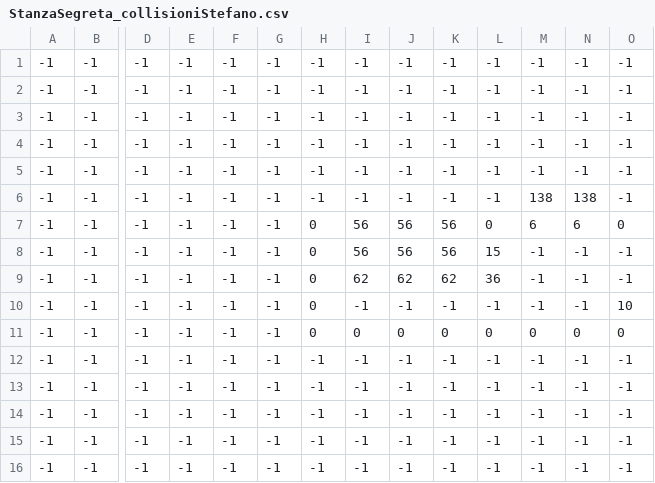
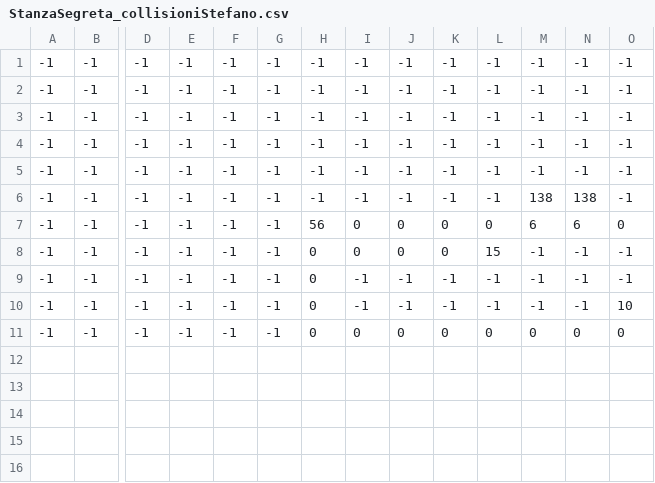
Before and after one commit to itisrivoira/TheLostKeys, a CSV file: Python/Stanze/0-PianoSegreto/StanzaSegreta/csv/StanzaSegreta_collisioniStefano.csv, drawn as a sheet; only a part is shown, gaps mark what is left out; rows hold the shown columns only; the diff names each change by its address in the sheet, - before the commit and + after, or states it on an @@ line.

```diff
--- a/Python/Stanze/0-PianoSegreto/StanzaSegreta/csv/StanzaSegreta_collisioniStefano.csv
+++ b/Python/Stanze/0-PianoSegreto/StanzaSegreta/csv/StanzaSegreta_collisioniStefano.csv
-H7: 0
+H7: 56
-I7:I8: 56
+I7:I8: 0
-J7:J8: 56
+J7:J8: 0
-K7:K8: 56
+K7:K8: 0
-I9: 62
+I9: -1
-J9: 62
+J9: -1
-K9: 62
+K9: -1
-L9: 36
+L9: -1
-row 12: -1 | -1 | -1 | -1 | -1 | -1 | -1 | -1 | -1 | -1 | -1 | -1 | -1 | -1
-row 13: -1 | -1 | -1 | -1 | -1 | -1 | -1 | -1 | -1 | -1 | -1 | -1 | -1 | -1
-row 14: -1 | -1 | -1 | -1 | -1 | -1 | -1 | -1 | -1 | -1 | -1 | -1 | -1 | -1
-row 15: -1 | -1 | -1 | -1 | -1 | -1 | -1 | -1 | -1 | -1 | -1 | -1 | -1 | -1
-row 16: -1 | -1 | -1 | -1 | -1 | -1 | -1 | -1 | -1 | -1 | -1 | -1 | -1 | -1
```
Also changed, not shown: Python/Stanze/1-PianoTerra/Archivio/csv/ProvaArchivio_CollisioniStefano0.csv, Python/Stanze/1-PianoTerra/Archivio/csv/ProvaArchivio_CollisioniStefano1.csv, 11 other files.
